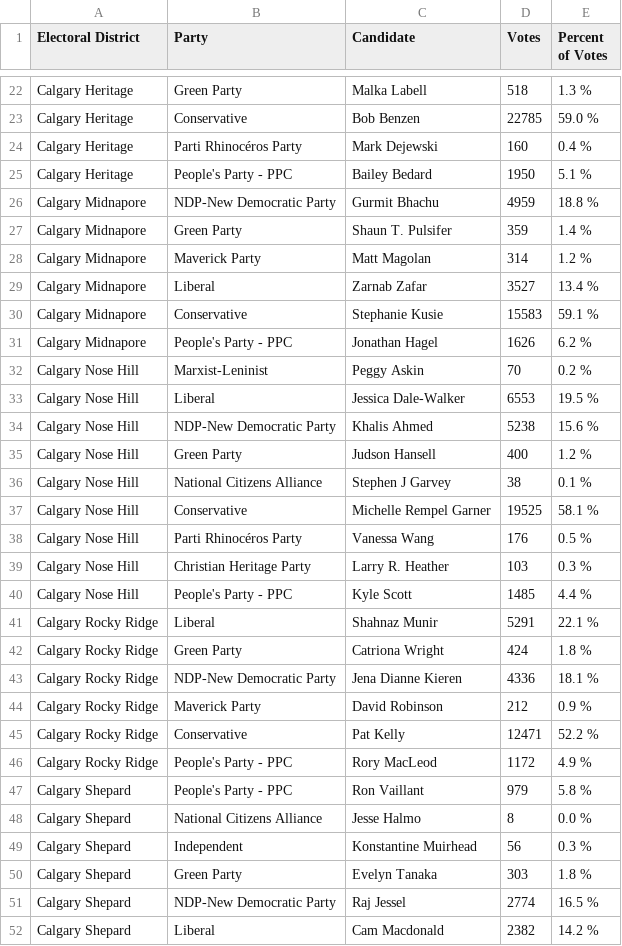
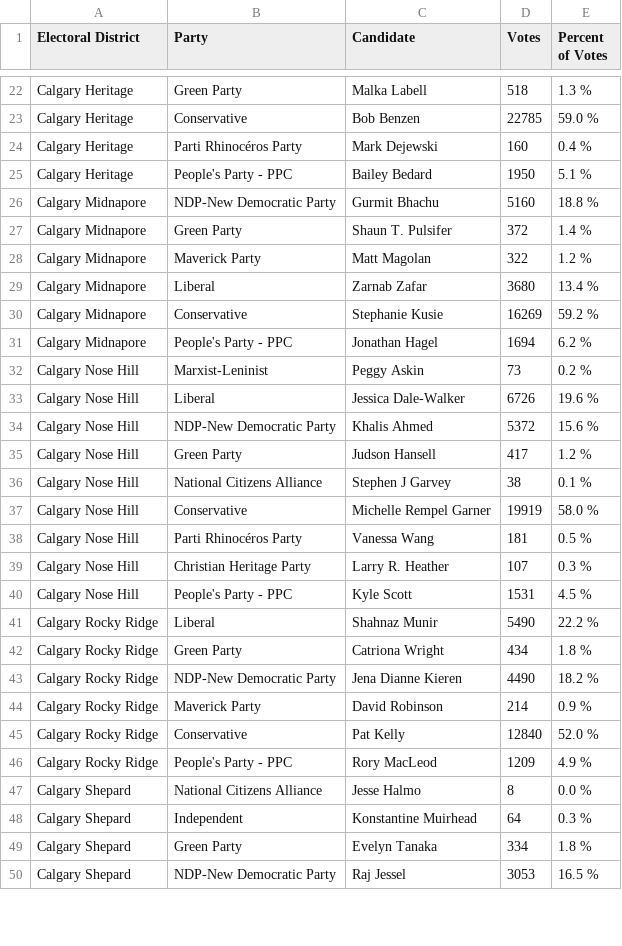
Before and after one commit to aryntoombs/Calgary-Election, a CSV file: results.csv, drawn as a sheet; only a part is shown, gaps mark what is left out; the diff covers the shown part only.

Commit message:
update election results

```diff
--- a/results.csv
+++ b/results.csv
@@ -25,28 +25,26 @@
 "Calgary Heritage","People's Party - PPC","Bailey Bedard",1950,"5.1 %"
-"Calgary Midnapore","NDP-New Democratic Party","Gurmit Bhachu",4959,"18.8 %"
-"Calgary Midnapore","Green Party","Shaun T. Pulsifer",359,"1.4 %"
-"Calgary Midnapore","Maverick Party","Matt Magolan",314,"1.2 %"
-"Calgary Midnapore","Liberal","Zarnab Zafar",3527,"13.4 %"
-"Calgary Midnapore","Conservative","Stephanie Kusie",15583,"59.1 %"
-"Calgary Midnapore","People's Party - PPC","Jonathan Hagel",1626,"6.2 %"
-"Calgary Nose Hill","Marxist-Leninist","Peggy Askin",70,"0.2 %"
-"Calgary Nose Hill","Liberal","Jessica Dale-Walker",6553,"19.5 %"
-"Calgary Nose Hill","NDP-New Democratic Party","Khalis Ahmed",5238,"15.6 %"
-"Calgary Nose Hill","Green Party","Judson Hansell",400,"1.2 %"
+"Calgary Midnapore","NDP-New Democratic Party","Gurmit Bhachu",5160,"18.8 %"
+"Calgary Midnapore","Green Party","Shaun T. Pulsifer",372,"1.4 %"
+"Calgary Midnapore","Maverick Party","Matt Magolan",322,"1.2 %"
+"Calgary Midnapore","Liberal","Zarnab Zafar",3680,"13.4 %"
+"Calgary Midnapore","Conservative","Stephanie Kusie",16269,"59.2 %"
+"Calgary Midnapore","People's Party - PPC","Jonathan Hagel",1694,"6.2 %"
+"Calgary Nose Hill","Marxist-Leninist","Peggy Askin",73,"0.2 %"
+"Calgary Nose Hill","Liberal","Jessica Dale-Walker",6726,"19.6 %"
+"Calgary Nose Hill","NDP-New Democratic Party","Khalis Ahmed",5372,"15.6 %"
+"Calgary Nose Hill","Green Party","Judson Hansell",417,"1.2 %"
 "Calgary Nose Hill","National Citizens Alliance","Stephen J Garvey",38,"0.1 %"
-"Calgary Nose Hill","Conservative","Michelle Rempel Garner",19525,"58.1 %"
-"Calgary Nose Hill","Parti Rhinocéros Party","Vanessa Wang",176,"0.5 %"
-"Calgary Nose Hill","Christian Heritage Party","Larry R. Heather",103,"0.3 %"
-"Calgary Nose Hill","People's Party - PPC","Kyle Scott",1485,"4.4 %"
-"Calgary Rocky Ridge","Liberal","Shahnaz Munir",5291,"22.1 %"
-"Calgary Rocky Ridge","Green Party","Catriona Wright",424,"1.8 %"
-"Calgary Rocky Ridge","NDP-New Democratic Party","Jena Dianne Kieren",4336,"18.1 %"
-"Calgary Rocky Ridge","Maverick Party","David Robinson",212,"0.9 %"
-"Calgary Rocky Ridge","Conservative","Pat Kelly",12471,"52.2 %"
-"Calgary Rocky Ridge","People's Party - PPC","Rory MacLeod",1172,"4.9 %"
-"Calgary Shepard","People's Party - PPC","Ron Vaillant",979,"5.8 %"
+"Calgary Nose Hill","Conservative","Michelle Rempel Garner",19919,"58.0 %"
+"Calgary Nose Hill","Parti Rhinocéros Party","Vanessa Wang",181,"0.5 %"
+"Calgary Nose Hill","Christian Heritage Party","Larry R. Heather",107,"0.3 %"
+"Calgary Nose Hill","People's Party - PPC","Kyle Scott",1531,"4.5 %"
+"Calgary Rocky Ridge","Liberal","Shahnaz Munir",5490,"22.2 %"
+"Calgary Rocky Ridge","Green Party","Catriona Wright",434,"1.8 %"
+"Calgary Rocky Ridge","NDP-New Democratic Party","Jena Dianne Kieren",4490,"18.2 %"
+"Calgary Rocky Ridge","Maverick Party","David Robinson",214,"0.9 %"
+"Calgary Rocky Ridge","Conservative","Pat Kelly",12840,"52.0 %"
+"Calgary Rocky Ridge","People's Party - PPC","Rory MacLeod",1209,"4.9 %"
 "Calgary Shepard","National Citizens Alliance","Jesse Halmo",8,"0.0 %"
-"Calgary Shepard","Independent","Konstantine Muirhead",56,"0.3 %"
-"Calgary Shepard","Green Party","Evelyn Tanaka",303,"1.8 %"
-"Calgary Shepard","NDP-New Democratic Party","Raj Jessel",2774,"16.5 %"
-"Calgary Shepard","Liberal","Cam Macdonald",2382,"14.2 %"
+"Calgary Shepard","Independent","Konstantine Muirhead",64,"0.3 %"
+"Calgary Shepard","Green Party","Evelyn Tanaka",334,"1.8 %"
+"Calgary Shepard","NDP-New Democratic Party","Raj Jessel",3053,"16.5 %"
```
Also changed, not shown: 2 added rows and 14 edited cells elsewhere in this file.
